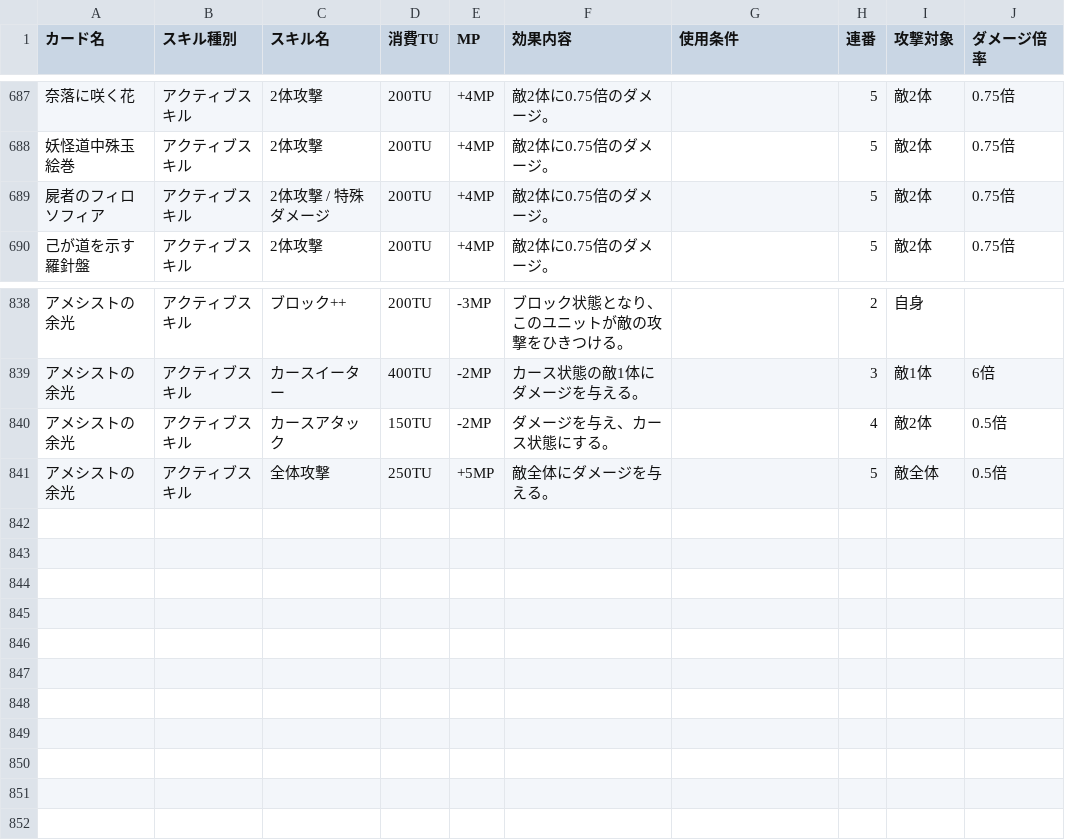
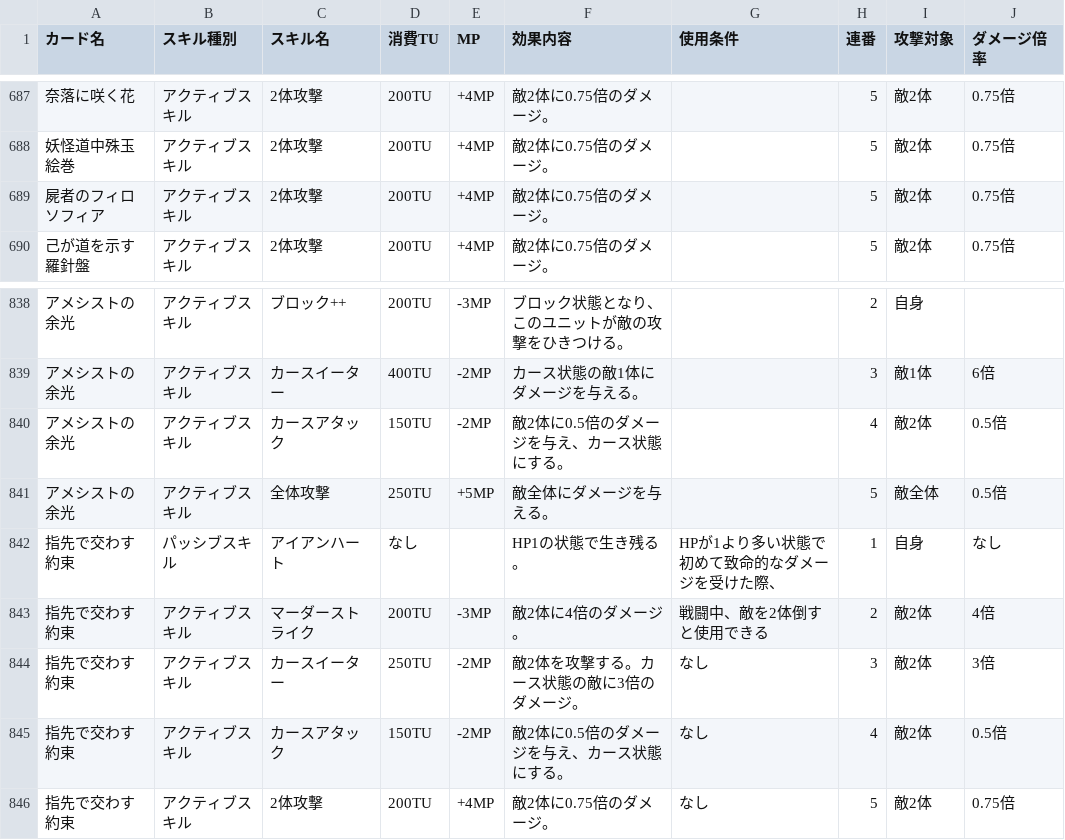
Before and after one commit to nek0-tkdb/tools, a CSV file: skill_data.csv, drawn as a sheet; only a part is shown, gaps mark what is left out.

```diff
--- a/skill_data.csv
+++ b/skill_data.csv
@@ -688,3 +688,3 @@
 妖怪道中殊玉絵巻,アクティブスキル,2体攻撃,200TU,+4MP,敵2体に0.75倍のダメージ。,,5,敵2体,0.75倍
-屍者のフィロソフィア,アクティブスキル,2体攻撃 / 特殊ダメージ,200TU,+4MP,敵2体に0.75倍のダメージ。,,5,敵2体,0.75倍
+屍者のフィロソフィア,アクティブスキル,2体攻撃,200TU,+4MP,敵2体に0.75倍のダメージ。,,5,敵2体,0.75倍
 己が道を示す羅針盤,アクティブスキル,2体攻撃,200TU,+4MP,敵2体に0.75倍のダメージ。,,5,敵2体,0.75倍
@@ -839,3 +839,8 @@
 アメシストの余光,アクティブスキル,カースイーター,400TU,-2MP,カース状態の敵1体にダメージを与える。,,3,敵1体,6倍
-アメシストの余光,アクティブスキル,カースアタック,150TU,-2MP,ダメージを与え、カース状態にする。,,4,敵2体,0.5倍
+アメシストの余光,アクティブスキル,カースアタック,150TU,-2MP,敵2体に0.5倍のダメージを与え、カース状態にする。,,4,敵2体,0.5倍
 アメシストの余光,アクティブスキル,全体攻撃,250TU,+5MP,敵全体にダメージを与える。,,5,敵全体,0.5倍
+指先で交わす約束,パッシブスキル,アイアンハート,なし,,HP1の状態で生き残る。,HPが1より多い状態で初めて致命的なダメージを受けた際、,1,自身,なし
+指先で交わす約束,アクティブスキル,マーダーストライク,200TU,-3MP,敵2体に4倍のダメージ。,戦闘中、敵を2体倒すと使用できる,2,敵2体,4倍
+指先で交わす約束,アクティブスキル,カースイーター,250TU,-2MP,敵2体を攻撃する。カース状態の敵に3倍のダメージ。,なし,3,敵2体,3倍
+指先で交わす約束,アクティブスキル,カースアタック,150TU,-2MP,敵2体に0.5倍のダメージを与え、カース状態にする。,なし,4,敵2体,0.5倍
+指先で交わす約束,アクティブスキル,2体攻撃,200TU,+4MP,敵2体に0.75倍のダメージ。,なし,5,敵2体,0.75倍
```
Also changed, not shown: card_data.csv.
